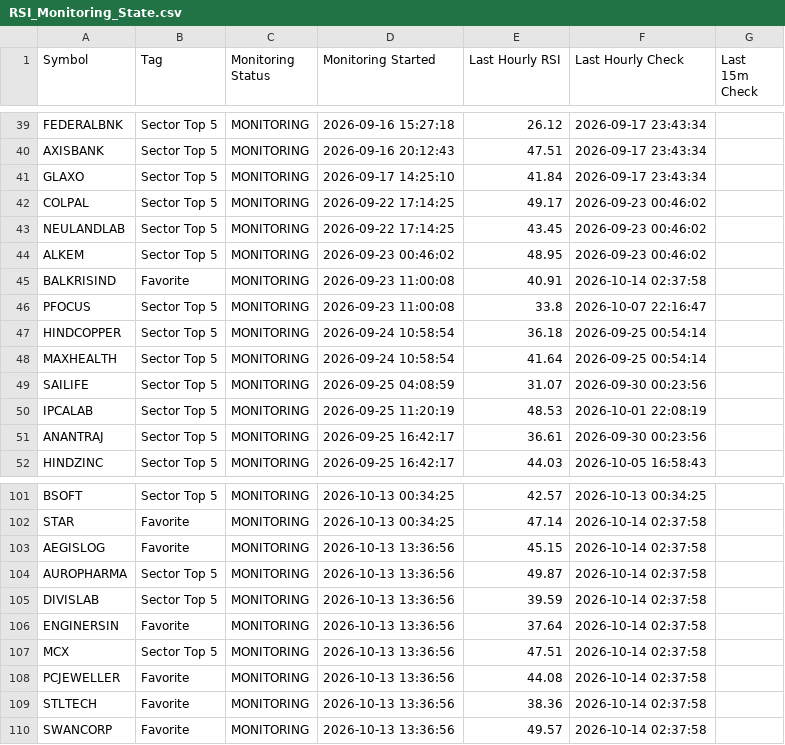
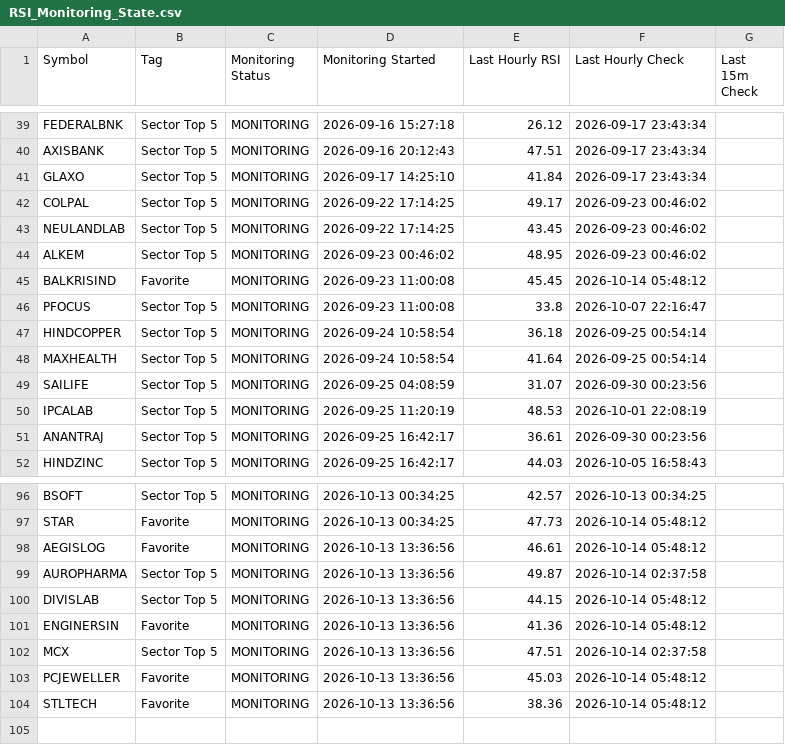
Before and after one commit to surajpjoshi/combined-stockstory, a CSV file: rsi/RSI_Monitoring_State.csv, drawn as a sheet; only a part is shown, gaps mark what is left out; removed rows and columns are numbered as before the commit, all else as after; the diff covers the shown part only; the diff names each change by its address in the sheet, - before the commit and + after, or states it on an @@ line.

```diff
--- a/rsi/RSI_Monitoring_State.csv
+++ b/rsi/RSI_Monitoring_State.csv
-E45 (Last Hourly RSI): 40.91
+E45 (Last Hourly RSI): 45.45
-F45 (Last Hourly Check): 2026-10-14 02:37:58
+F45 (Last Hourly Check): 2026-10-14 05:48:12
-E97 (Last Hourly RSI): 47.14
+E97 (Last Hourly RSI): 47.73
-F97:F98 (Last Hourly Check): 2026-10-14 02:37:58
+F97:F98 (Last Hourly Check): 2026-10-14 05:48:12
-E98 (Last Hourly RSI): 45.15
+E98 (Last Hourly RSI): 46.61
-E100 (Last Hourly RSI): 39.59
+E100 (Last Hourly RSI): 44.15
-F100:F101 (Last Hourly Check): 2026-10-14 02:37:58
+F100:F101 (Last Hourly Check): 2026-10-14 05:48:12
-E101 (Last Hourly RSI): 37.64
+E101 (Last Hourly RSI): 41.36
-E103 (Last Hourly RSI): 44.08
+E103 (Last Hourly RSI): 45.03
-F103:F104 (Last Hourly Check): 2026-10-14 02:37:58
+F103:F104 (Last Hourly Check): 2026-10-14 05:48:12
-row 110: SWANCORP | Favorite | MONITORING | 2026-10-13 13:36:56 | 49.57 | 2026-10-14 02:37:58
```
Also changed, not shown: 5 removed rows and 22 edited cells elsewhere in this file, rsi/My-Stocks.csv, rsi/latest_results.csv, 3 other files.
